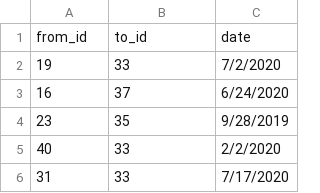
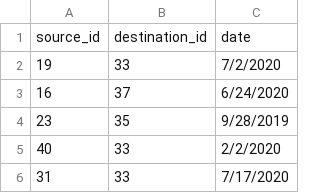
Before and after one commit to isabella232/lke-plugin-csv-importer, a CSV file: sample csv/ping.csv, drawn as a sheet; only a part is shown; removed rows and columns are numbered as before the commit, all else as after; the diff names each change by its address in the sheet, - before the commit and + after, or states it on an @@ line.

```diff
--- a/sample csv/ping.csv
+++ b/sample csv/ping.csv
-row 1: from_id | to_id | date
+row 1: source_id | destination_id | date
```
Also changed, not shown: sample csv/person.csv, 4 other files.
